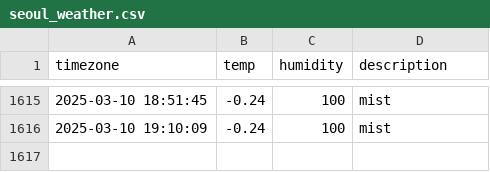
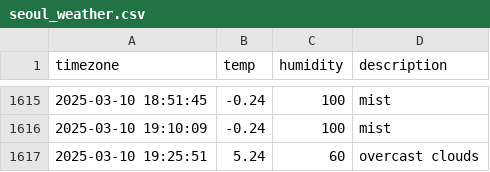
Before and after one commit to hyyunjin-kim/seoul_weather, a CSV file: seoul_weather.csv, drawn as a sheet; only a part is shown, gaps mark what is left out; the diff names each change by its address in the sheet, - before the commit and + after, or states it on an @@ line.

```diff
--- a/seoul_weather.csv
+++ b/seoul_weather.csv
+row 1617: 2025-03-10 19:25:51 | 5.24 | 60 | overcast clouds
```
